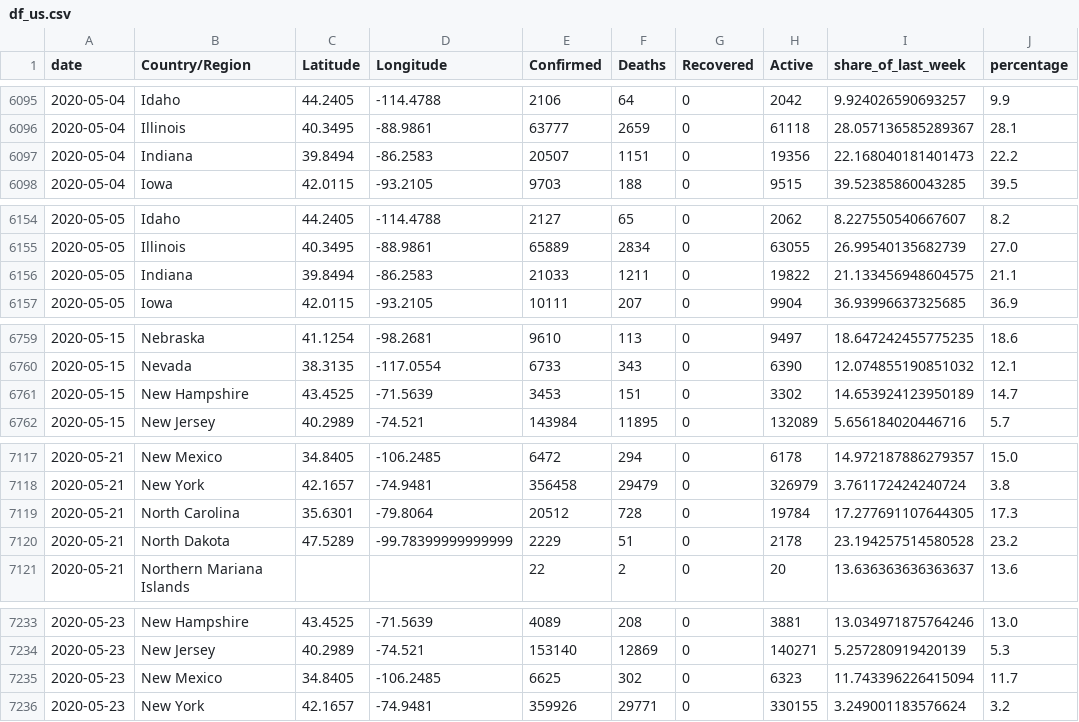
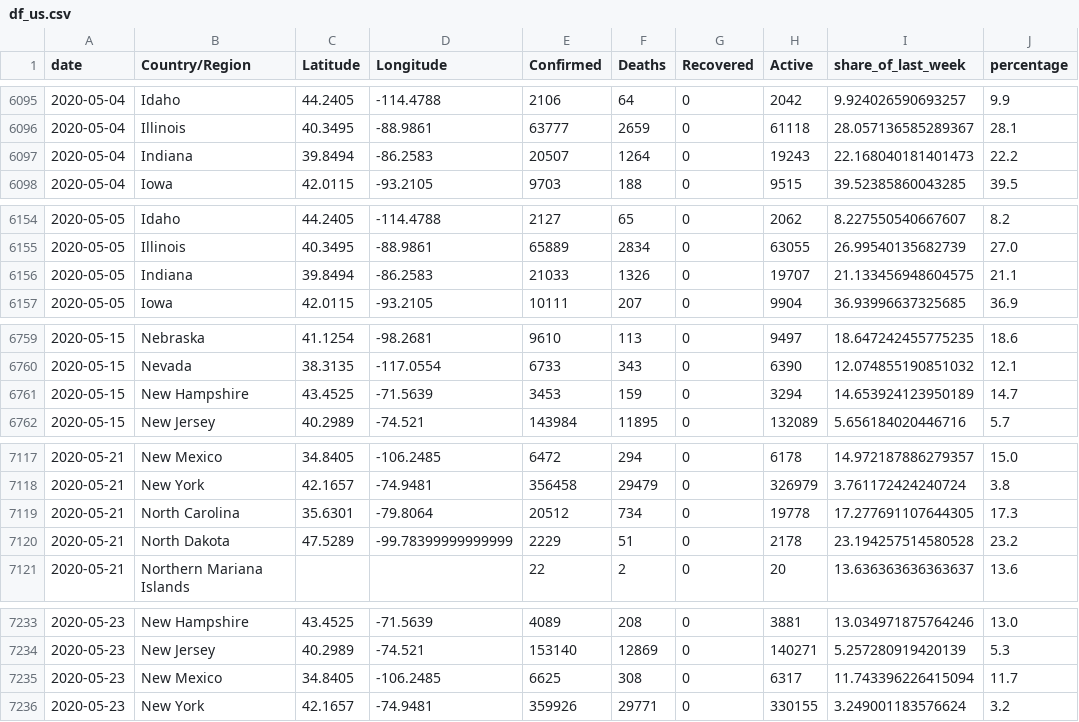
Before and after one commit to raffg/covid-19, a CSV file: data/df_us.csv, drawn as a sheet; only a part is shown, gaps mark what is left out; the diff covers the shown part only; the diff names each change by its address in the sheet, - before the commit and + after, or states it on an @@ line.

```diff
--- a/data/df_us.csv
+++ b/data/df_us.csv
-F6097 (Deaths): 1151
+F6097 (Deaths): 1264
-H6097 (Active): 19356
+H6097 (Active): 19243
-F6156 (Deaths): 1211
+F6156 (Deaths): 1326
-H6156 (Active): 19822
+H6156 (Active): 19707
-F6761 (Deaths): 151
+F6761 (Deaths): 159
-H6761 (Active): 3302
+H6761 (Active): 3294
-F7119 (Deaths): 728
+F7119 (Deaths): 734
-H7119 (Active): 19784
+H7119 (Active): 19778
-F7235 (Deaths): 302
+F7235 (Deaths): 308
-H7235 (Active): 6323
+H7235 (Active): 6317
```
Also changed, not shown: 27 edited cells elsewhere in this file, 3 other files.
